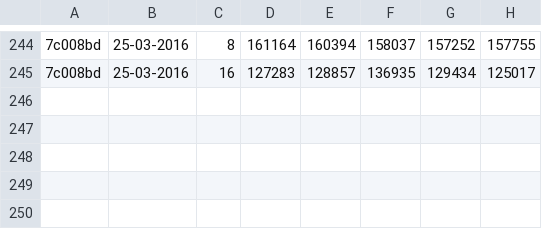
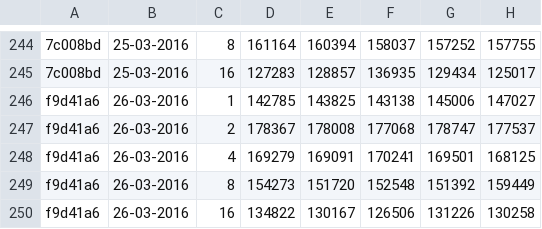
Before and after one commit to jayaajay/hpx-results, a CSV file: cutter_qib0/guppie_photon_pgas_tbb.csv, drawn as a sheet; only a part is shown, gaps mark what is left out; the diff names each change by its address in the sheet, - before the commit and + after, or states it on an @@ line.

Commit message:
generated files on Sat Mar 26 09:59:13 EDT 2016 for cutter_qib0

```diff
--- a/cutter_qib0/guppie_photon_pgas_tbb.csv
+++ b/cutter_qib0/guppie_photon_pgas_tbb.csv
+row 246: f9d41a6 | 26-03-2016 | 1 | 142785 | 143825 | 143138 | 145006 | 147027
+row 247: f9d41a6 | 26-03-2016 | 2 | 178367 | 178008 | 177068 | 178747 | 177537
+row 248: f9d41a6 | 26-03-2016 | 4 | 169279 | 169091 | 170241 | 169501 | 168125
+row 249: f9d41a6 | 26-03-2016 | 8 | 154273 | 151720 | 152548 | 151392 | 159449
+row 250: f9d41a6 | 26-03-2016 | 16 | 134822 | 130167 | 126506 | 131226 | 130258
```
